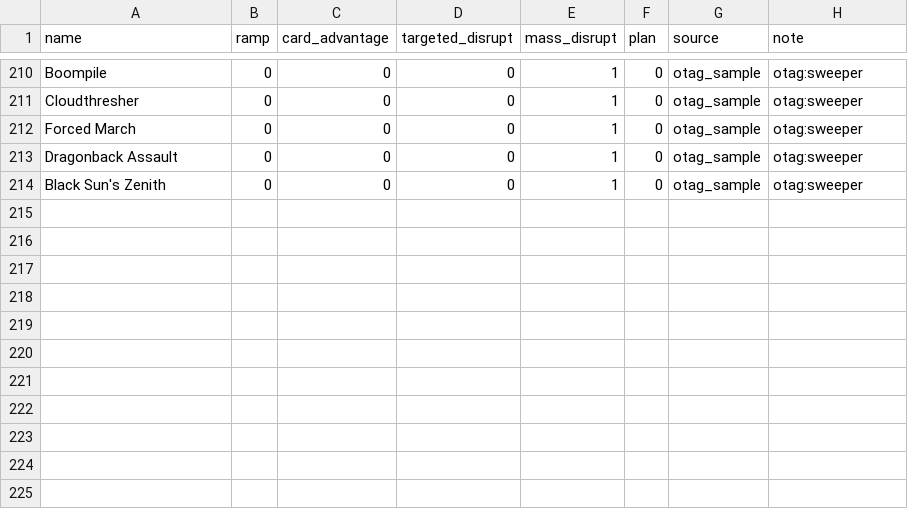
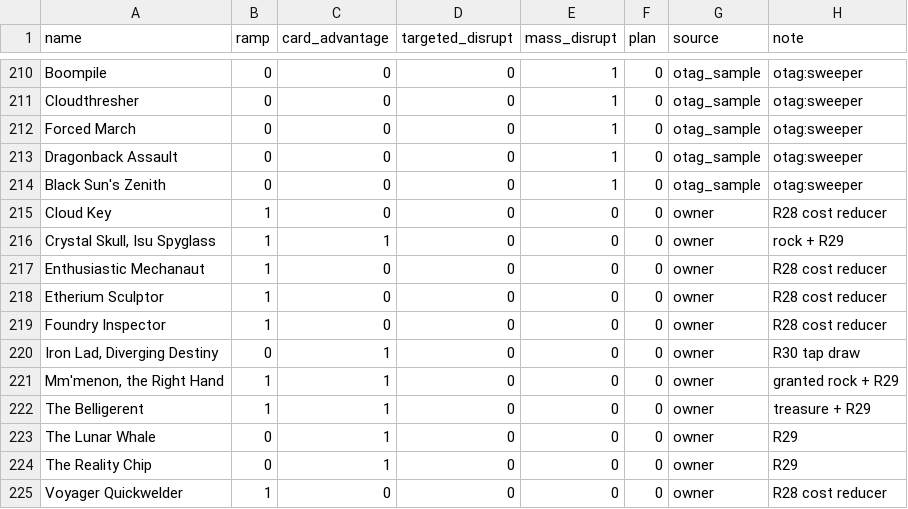
Before and after one commit to dgspai/biblioplex, a CSV file: data/labels_gold.csv, drawn as a sheet; only a part is shown, gaps mark what is left out; the diff names each change by its address in the sheet, - before the commit and + after, or states it on an @@ line.

Commit message:
feat(classify): cost reducers, top-of-library play and tap draw
Expected behaviour, from the owner's manual role tags on 11 cards:
- "spells you cast ... cost {N} less" -> ramp (R28). Self-discount
  ("this spell costs less") stays plan.
- playing/casting from the top of your library -> card_advantage,
  a Rule 3 engine (R29).
- a {T} ability that draws a card -> card_advantage engine (R30).
  Tap loot (R5') and sacrifice-to-draw (Mind Stone) stay plan.

All 11 owner-tagged cards now classify as tagged; they join
labels_gold.csv as source=owner and eval_rules reports that bucket.
Gold set: strawman macro-F1 unchanged (0.859), otag 0.482 -> 0.489;
the only changed gold row is Chromatic Orrery gaining CA (matches gold).

No schema change. Existing rows pick up new labels on the next
`make refresh`; manual overrides are preserved.

```diff
--- a/data/labels_gold.csv
+++ b/data/labels_gold.csv
+row 215: Cloud Key | 1 | 0 | 0 | 0 | 0 | owner | R28 cost reducer
+row 216: Crystal Skull, Isu Spyglass | 1 | 1 | 0 | 0 | 0 | owner | rock + R29
+row 217: Enthusiastic Mechanaut | 1 | 0 | 0 | 0 | 0 | owner | R28 cost reducer
+row 218: Etherium Sculptor | 1 | 0 | 0 | 0 | 0 | owner | R28 cost reducer
+row 219: Foundry Inspector | 1 | 0 | 0 | 0 | 0 | owner | R28 cost reducer
+row 220: Iron Lad, Diverging Destiny | 0 | 1 | 0 | 0 | 0 | owner | R30 tap draw
+row 221: Mm'menon, the Right Hand | 1 | 1 | 0 | 0 | 0 | owner | granted rock + R29
+row 222: The Belligerent | 1 | 1 | 0 | 0 | 0 | owner | treasure + R29
+row 223: The Lunar Whale | 0 | 1 | 0 | 0 | 0 | owner | R29
+row 224: The Reality Chip | 0 | 1 | 0 | 0 | 0 | owner | R29
+row 225: Voyager Quickwelder | 1 | 0 | 0 | 0 | 0 | owner | R28 cost reducer
```
Also changed, not shown: 4 other files.
